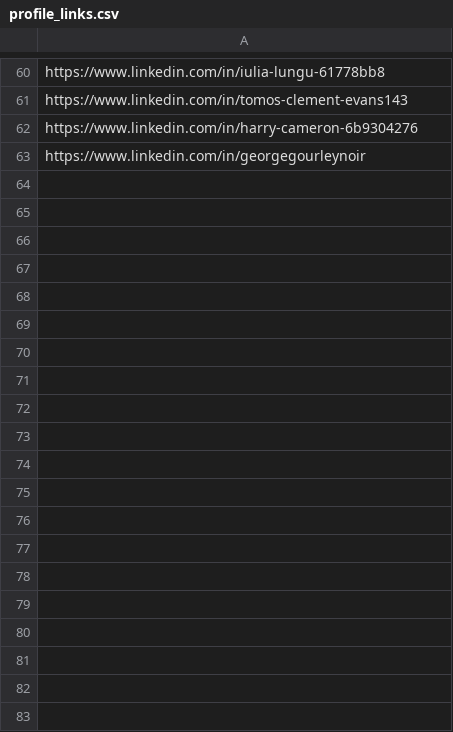
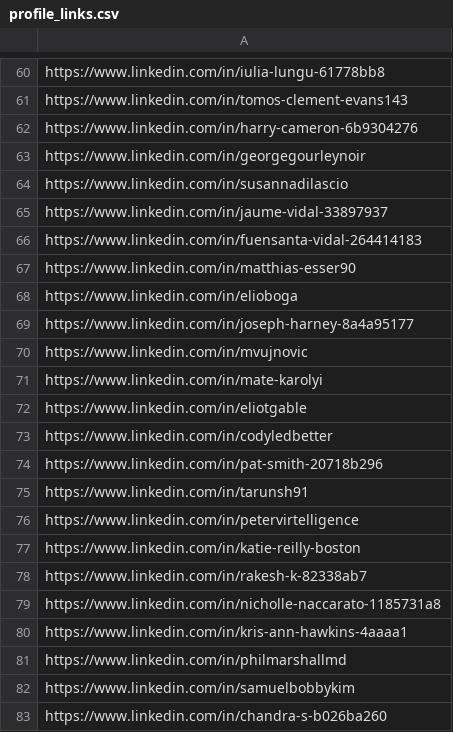
Before and after one commit to usmanhaider760/LinkedInAutoJobApply, a CSV file: profile_links.csv, drawn as a sheet; only a part is shown, gaps mark what is left out; the diff covers the shown part only; the diff names each change by its address in the sheet, - before the commit and + after, or states it on an @@ line.

```diff
--- a/profile_links.csv
+++ b/profile_links.csv
+row 64: https://www.linkedin.com/in/susannadilascio
+row 65: https://www.linkedin.com/in/jaume-vidal-33897937
+row 66: https://www.linkedin.com/in/fuensanta-vidal-264414183
+row 67: https://www.linkedin.com/in/matthias-esser90
+row 68: https://www.linkedin.com/in/elioboga
+row 69: https://www.linkedin.com/in/joseph-harney-8a4a95177
+row 70: https://www.linkedin.com/in/mvujnovic
+row 71: https://www.linkedin.com/in/mate-karolyi
+row 72: https://www.linkedin.com/in/eliotgable
+row 73: https://www.linkedin.com/in/codyledbetter
+row 74: https://www.linkedin.com/in/pat-smith-20718b296
+row 75: https://www.linkedin.com/in/tarunsh91
+row 76: https://www.linkedin.com/in/petervirtelligence
+row 77: https://www.linkedin.com/in/katie-reilly-boston
+row 78: https://www.linkedin.com/in/rakesh-k-82338ab7
+row 79: https://www.linkedin.com/in/nicholle-naccarato-1185731a8
+row 80: https://www.linkedin.com/in/kris-ann-hawkins-4aaaa1
+row 81: https://www.linkedin.com/in/philmarshallmd
+row 82: https://www.linkedin.com/in/samuelbobbykim
+row 83: https://www.linkedin.com/in/chandra-s-b026ba260
```
Also changed, not shown: 9 added rows elsewhere in this file, job_links_20231230.csv, 1 other file.
